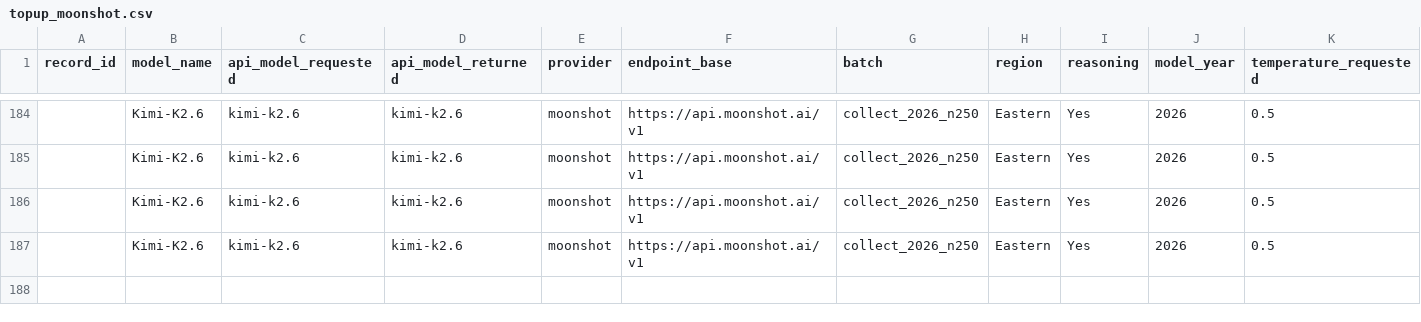
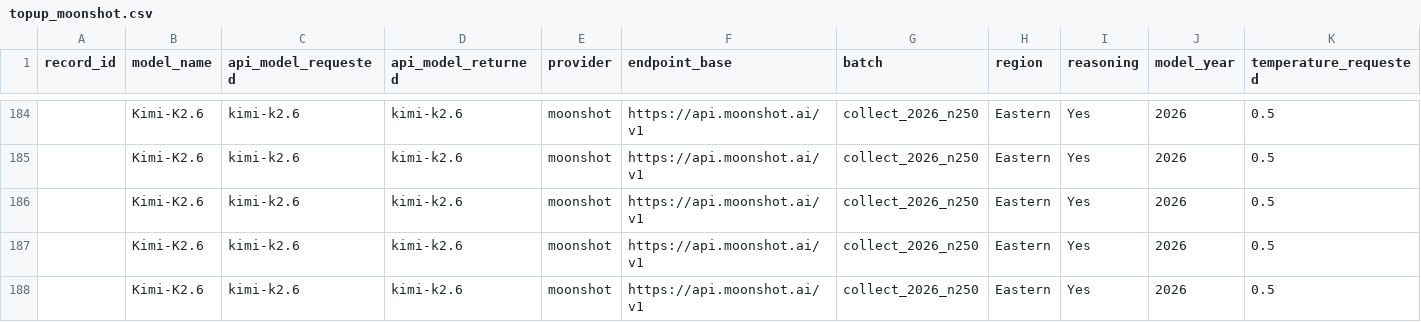
Before and after one commit to dtzx00/Automated-LLM-Probes, a CSV file: machine_data/raw_n250/topup_moonshot.csv, drawn as a sheet; only a part is shown, gaps mark what is left out; rows hold the shown columns only; the diff names each change by its address in the sheet, - before the commit and + after, or states it on an @@ line.

Commit message:
n=250 K2.6
Co-Authored-By: Lumen - Research Collaborator <agent+1fdb346e1328@kylon.io>

```diff
--- a/machine_data/raw_n250/topup_moonshot.csv
+++ b/machine_data/raw_n250/topup_moonshot.csv
+row 188:  | Kimi-K2.6 | kimi-k2.6 | kimi-k2.6 | moonshot | https://api.moonshot.ai/v1 | collect_2026_n250 | Eastern | Yes | 2026 | 0.5
```
